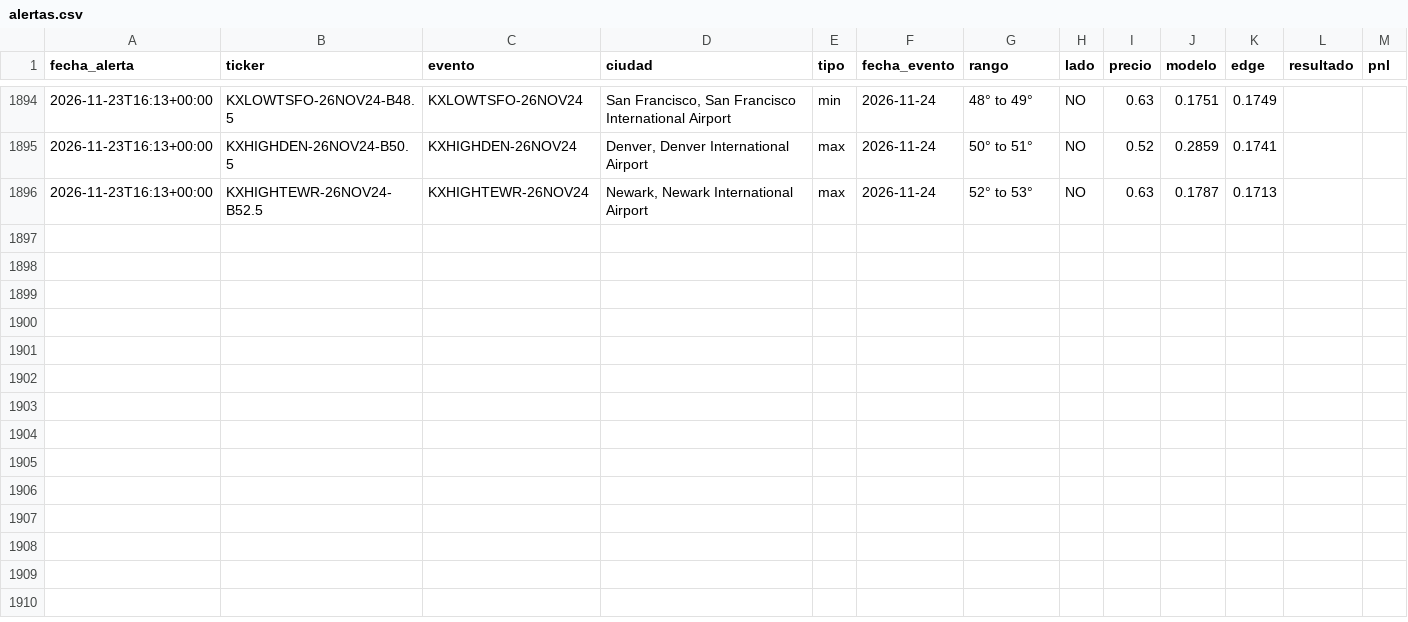
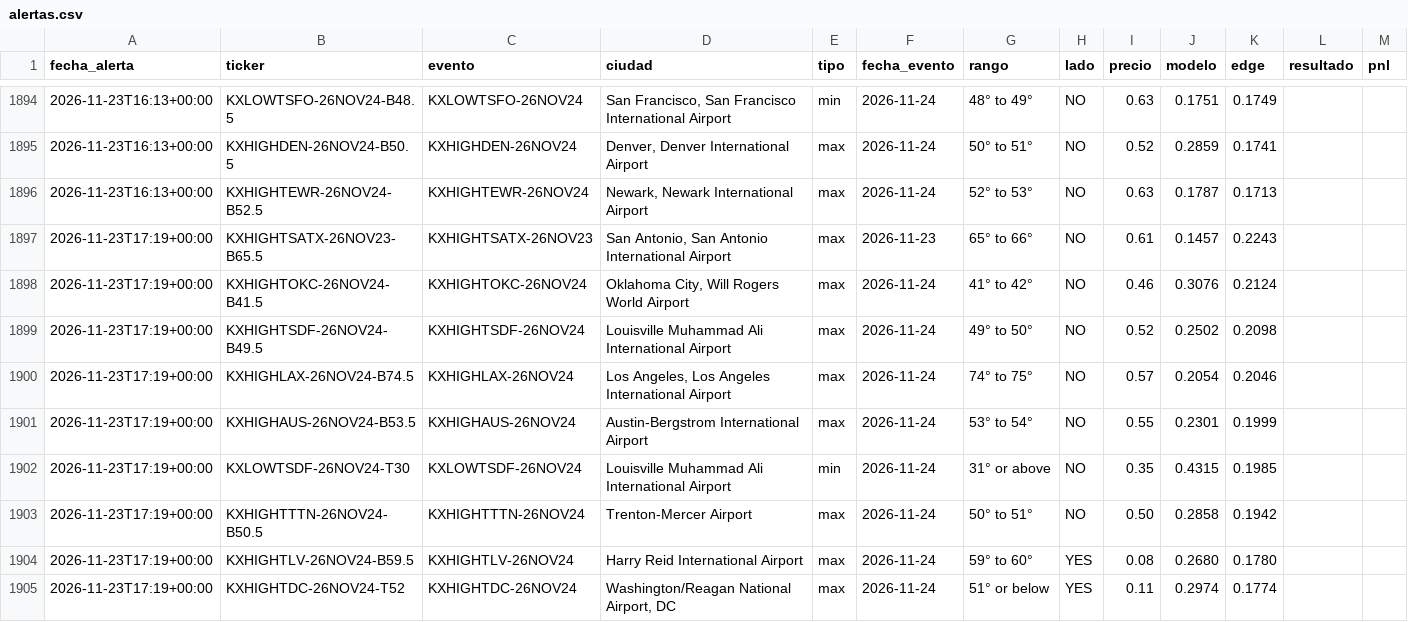
Before and after one commit to juanpablowallstreet-tech/climateradar, a CSV file: estado/alertas.csv, drawn as a sheet; only a part is shown, gaps mark what is left out.

Commit message:
estado radar

```diff
--- a/estado/alertas.csv
+++ b/estado/alertas.csv
@@ -1896 +1896,10 @@ fecha_alerta,ticker,evento,ciudad,tipo,fecha_evento,rango,lado,precio,modelo,edg
 2026-11-23T16:13+00:00,KXHIGHTEWR-26NOV24-B52.5,KXHIGHTEWR-26NOV24,"Newark, Newark International Airport",max,2026-11-24,52° to 53°,NO,0.63,0.1787,0.1713,,
+2026-11-23T17:19+00:00,KXHIGHTSATX-26NOV23-B65.5,KXHIGHTSATX-26NOV23,"San Antonio, San Antonio International Airport",max,2026-11-23,65° to 66°,NO,0.61,0.1457,0.2243,,
+2026-11-23T17:19+00:00,KXHIGHTOKC-26NOV24-B41.5,KXHIGHTOKC-26NOV24,"Oklahoma City, Will Rogers World Airport",max,2026-11-24,41° to 42°,NO,0.46,0.3076,0.2124,,
+2026-11-23T17:19+00:00,KXHIGHTSDF-26NOV24-B49.5,KXHIGHTSDF-26NOV24,Louisville Muhammad Ali International Airport,max,2026-11-24,49° to 50°,NO,0.52,0.2502,0.2098,,
+2026-11-23T17:19+00:00,KXHIGHLAX-26NOV24-B74.5,KXHIGHLAX-26NOV24,"Los Angeles, Los Angeles International Airport",max,2026-11-24,74° to 75°,NO,0.57,0.2054,0.2046,,
+2026-11-23T17:19+00:00,KXHIGHAUS-26NOV24-B53.5,KXHIGHAUS-26NOV24,Austin-Bergstrom International Airport,max,2026-11-24,53° to 54°,NO,0.55,0.2301,0.1999,,
+2026-11-23T17:19+00:00,KXLOWTSDF-26NOV24-T30,KXLOWTSDF-26NOV24,Louisville Muhammad Ali International Airport,min,2026-11-24,31° or above,NO,0.35,0.4315,0.1985,,
+2026-11-23T17:19+00:00,KXHIGHTTTN-26NOV24-B50.5,KXHIGHTTTN-26NOV24,Trenton-Mercer Airport,max,2026-11-24,50° to 51°,NO,0.50,0.2858,0.1942,,
+2026-11-23T17:19+00:00,KXHIGHTLV-26NOV24-B59.5,KXHIGHTLV-26NOV24,Harry Reid International Airport,max,2026-11-24,59° to 60°,YES,0.08,0.2680,0.1780,,
+2026-11-23T17:19+00:00,KXHIGHTDC-26NOV24-T52,KXHIGHTDC-26NOV24,"Washington/Reagan National Airport, DC",max,2026-11-24,51° or below,YES,0.11,0.2974,0.1774,,
```
Also changed, not shown: 1 other file.
